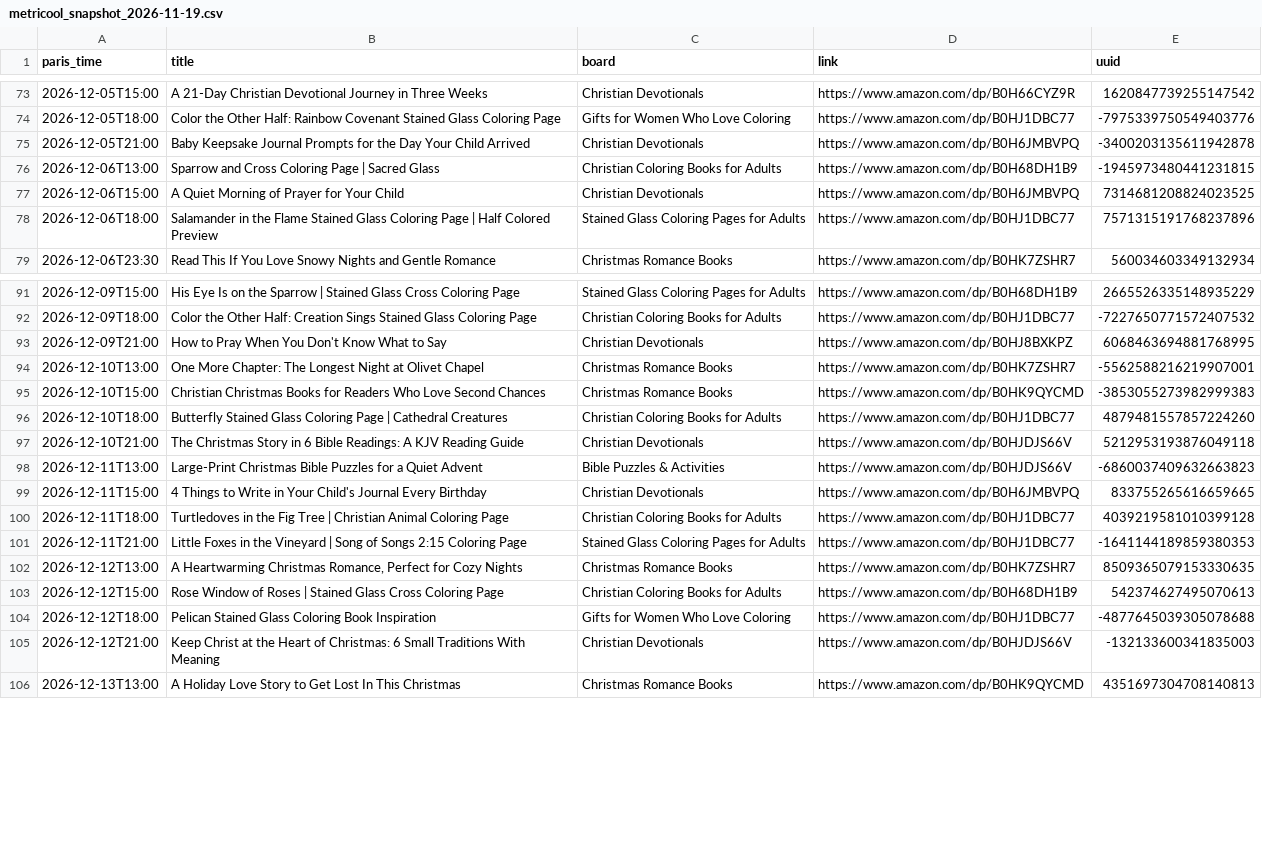
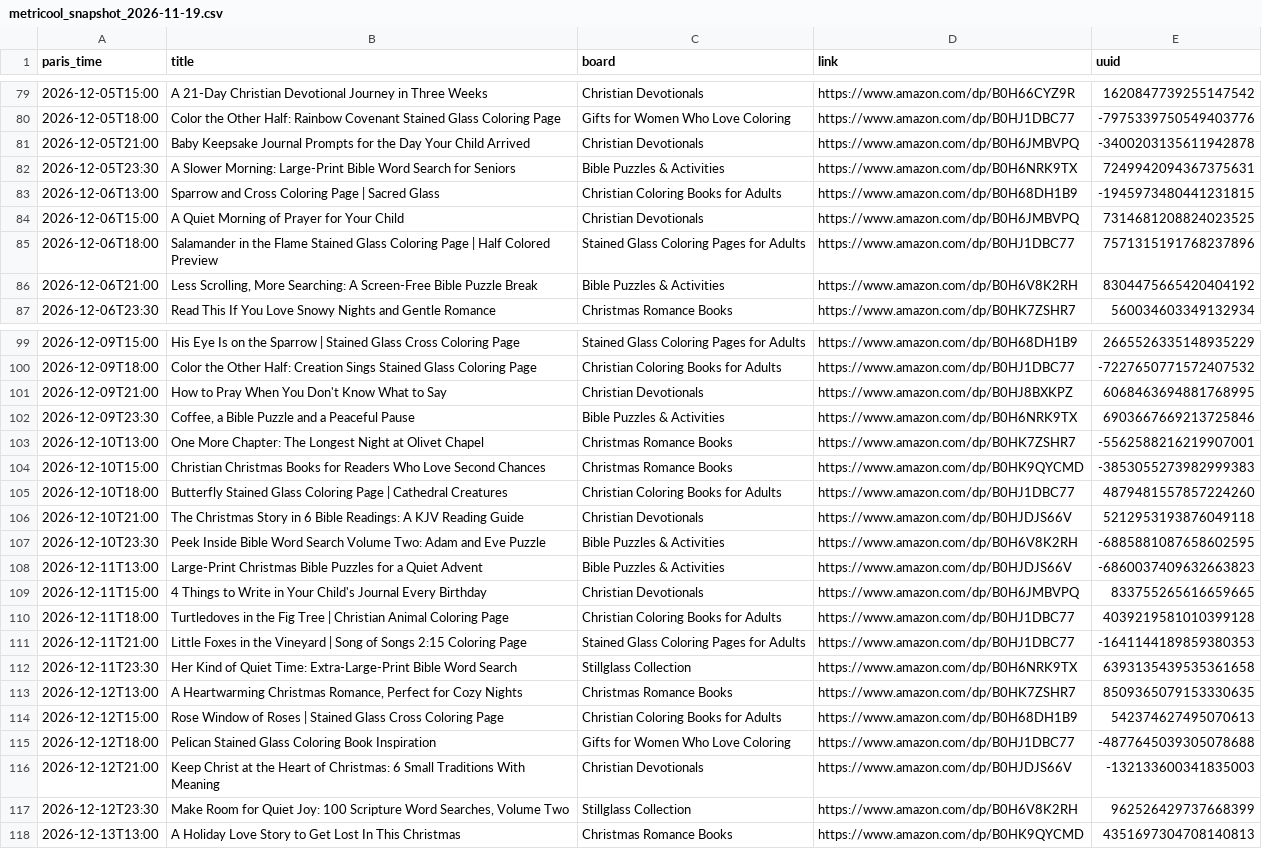
Before and after one commit to stillglass-studio/thk-media, a CSV file: stillglass-pins/metricool_snapshot_2026-11-19.csv, drawn as a sheet; only a part is shown, gaps mark what is left out; the diff covers the shown part only; the diff names each change by its address in the sheet, - before the commit and + after, or states it on an @@ line.

```diff
--- a/stillglass-pins/metricool_snapshot_2026-11-19.csv
+++ b/stillglass-pins/metricool_snapshot_2026-11-19.csv
+row 82: 2026-12-05T23:30 | A Slower Morning: Large-Print Bible Word Search for Seniors | Bible Puzzles & Activities | https://www.amazon.com/dp/B0H6NRK9TX | 7249942094367375631
+row 86: 2026-12-06T21:00 | Less Scrolling, More Searching: A Screen-Free Bible Puzzle Break | Bible Puzzles & Activities | https://www.amazon.com/dp/B0H6V8K2RH | 8304475665420404192
+row 102: 2026-12-09T23:30 | Coffee, a Bible Puzzle and a Peaceful Pause | Bible Puzzles & Activities | https://www.amazon.com/dp/B0H6NRK9TX | 6903667669213725846
+row 107: 2026-12-10T23:30 | Peek Inside Bible Word Search Volume Two: Adam and Eve Puzzle | Bible Puzzles & Activities | https://www.amazon.com/dp/B0H6V8K2RH | -6885881087658602595
+row 112: 2026-12-11T23:30 | Her Kind of Quiet Time: Extra-Large-Print Bible Word Search | Stillglass Collection | https://www.amazon.com/dp/B0H6NRK9TX | 6393135439535361658
+row 117: 2026-12-12T23:30 | Make Room for Quiet Joy: 100 Scripture Word Searches, Volume Two | Stillglass Collection | https://www.amazon.com/dp/B0H6V8K2RH | 962526429737668399
```
Also changed, not shown: 6 added rows elsewhere in this file.
